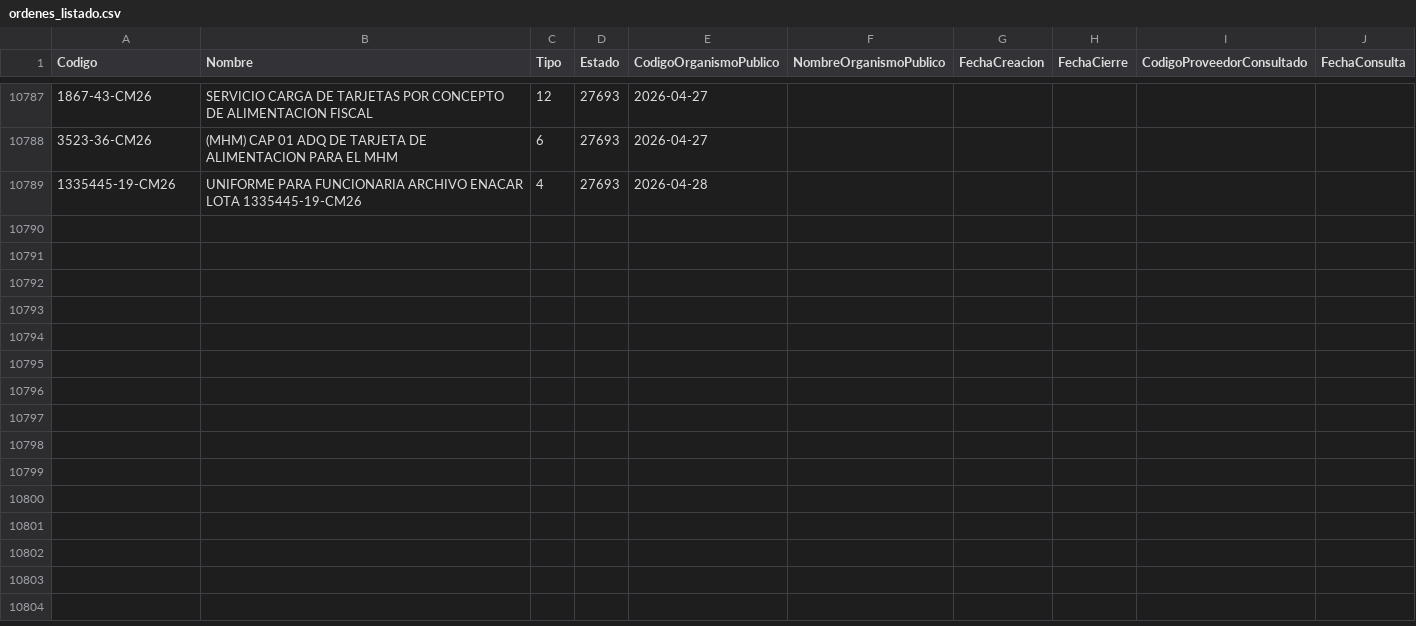
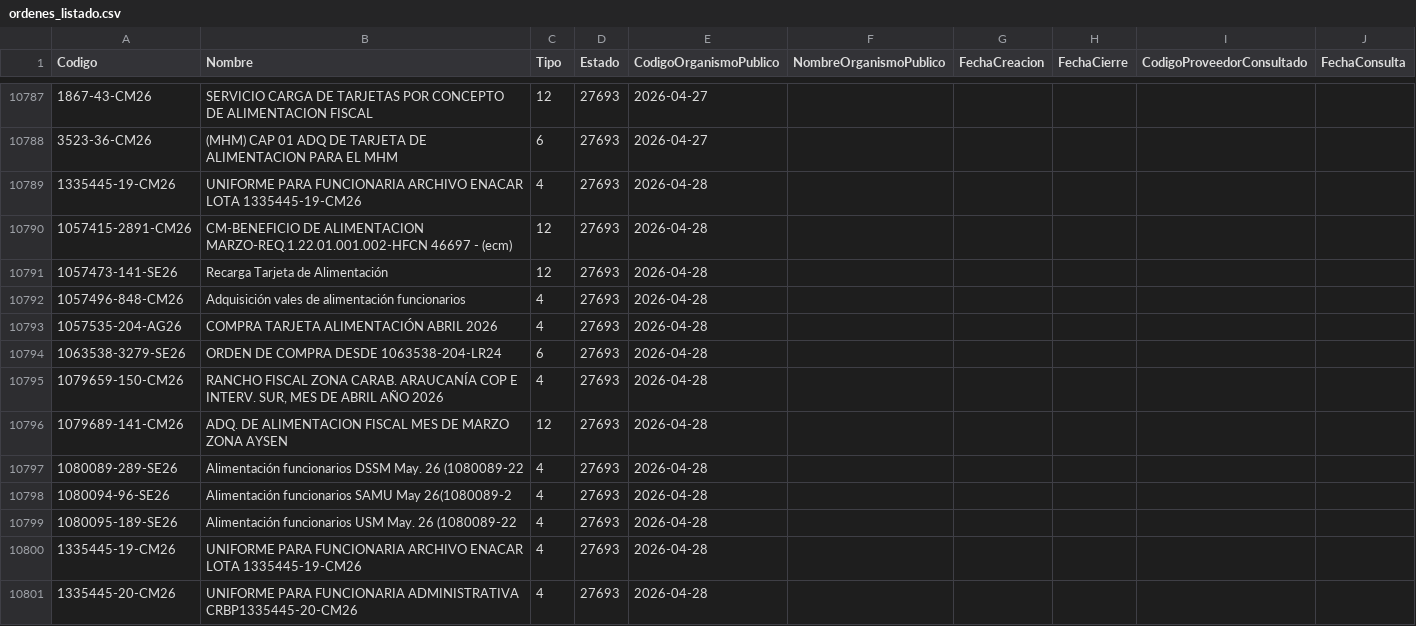
Before and after one commit to hurtadodaniel/mp, a CSV file: data/ordenes_listado.csv, drawn as a sheet; only a part is shown, gaps mark what is left out; the diff covers the shown part only.

```diff
--- a/data/ordenes_listado.csv
+++ b/data/ordenes_listado.csv
@@ -10789 +10789,13 @@ Codigo,Nombre,Tipo,Estado,CodigoOrganismoPublico,NombreOrganismoPublico,FechaCre
 1335445-19-CM26,UNIFORME PARA FUNCIONARIA ARCHIVO ENACAR LOTA 1335445-19-CM26,4,27693,2026-04-28
+1057415-2891-CM26,CM-BENEFICIO DE ALIMENTACION MARZO-REQ.1.22.01.001.002-HFCN 46697 - (ecm),12,27693,2026-04-28
+1057473-141-SE26,Recarga Tarjeta de Alimentación	,12,27693,2026-04-28
+1057496-848-CM26,Adquisición vales de alimentación funcionarios ,4,27693,2026-04-28
+1057535-204-AG26,COMPRA TARJETA ALIMENTACIÓN ABRIL 2026,4,27693,2026-04-28
+1063538-3279-SE26,ORDEN DE COMPRA DESDE 1063538-204-LR24,6,27693,2026-04-28
+1079659-150-CM26,"RANCHO FISCAL ZONA  CARAB. ARAUCANÍA COP E INTERV. SUR,  MES DE ABRIL AÑO 2026",4,27693,2026-04-28
+1079689-141-CM26,ADQ. DE ALIMENTACION FISCAL MES DE MARZO ZONA AYSEN,12,27693,2026-04-28
+1080089-289-SE26,Alimentación funcionarios DSSM May. 26 (1080089-22,4,27693,2026-04-28
+1080094-96-SE26,Alimentación funcionarios SAMU May 26(1080089-2,4,27693,2026-04-28
+1080095-189-SE26,Alimentación funcionarios USM May. 26 (1080089-22,4,27693,2026-04-28
+1335445-19-CM26,UNIFORME PARA FUNCIONARIA ARCHIVO ENACAR LOTA 1335445-19-CM26,4,27693,2026-04-28
+1335445-20-CM26,UNIFORME PARA FUNCIONARIA ADMINISTRATIVA CRBP1335445-20-CM26,4,27693,2026-04-28
```
Also changed, not shown: 12 added rows elsewhere in this file, 2 other files.
